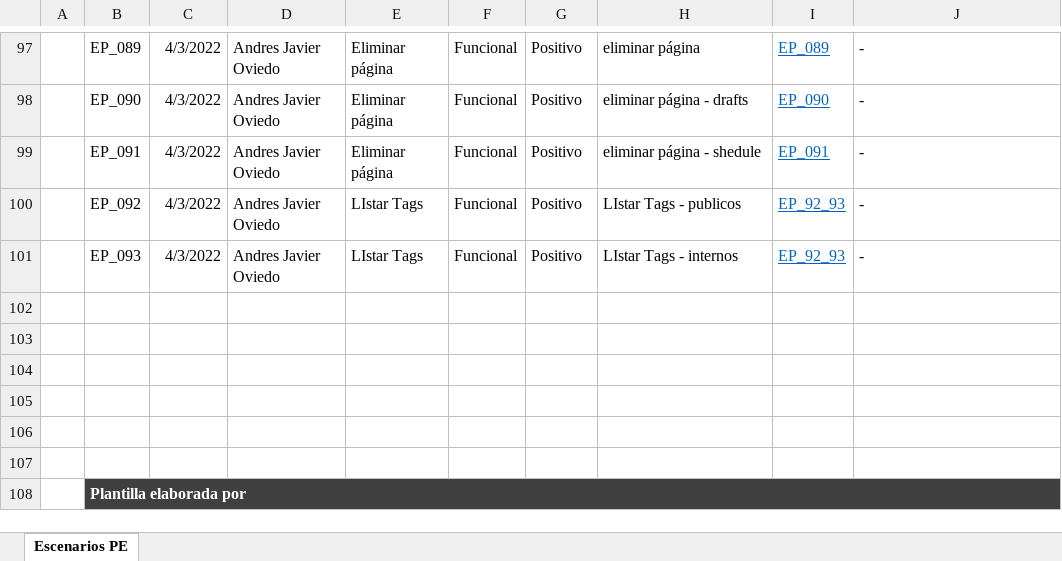
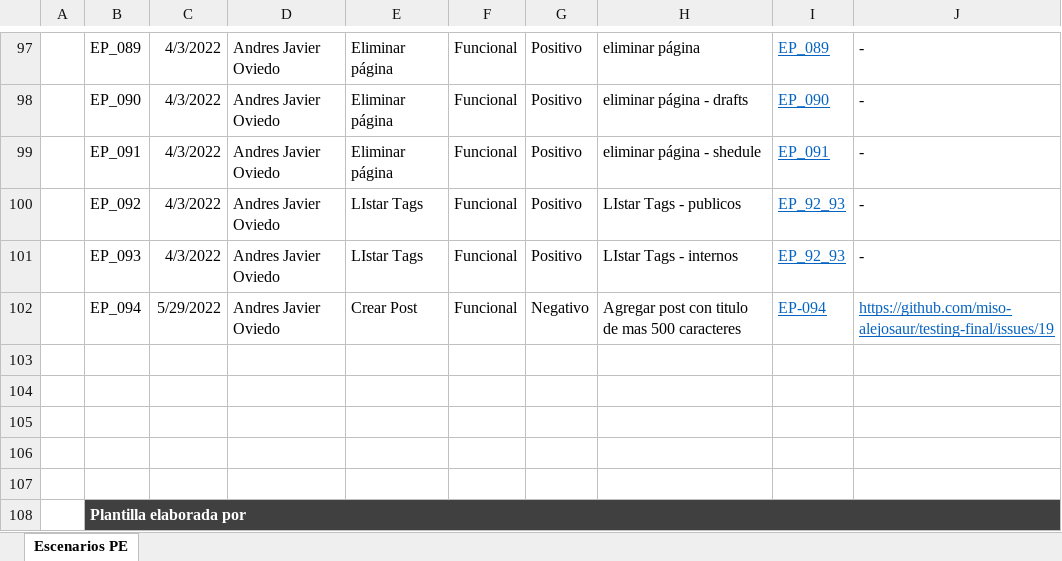
Before and after one commit to miso-alejosaur/testing-final, an Excel workbook: inventario-pruebas-exploratorias.xlsx, sheet Escenarios PE, drawn as a sheet; only a part is shown, gaps mark what is left out; values as stored, in another font and other column widths than the file's, no borders; charts and pictures not drawn; the diff names each change by its address in the sheet, - before the commit and + after, or states it on an @@ line.

Commit message:
ADD 094

```diff
--- a/inventario-pruebas-exploratorias.xlsx (sheet Escenarios PE)
+++ b/inventario-pruebas-exploratorias.xlsx (sheet Escenarios PE)
-row 102: (empty)
+row 102:  | EP_094 | 5/29/2022 | Andres Javier Oviedo | Crear Post | Funcional | Negativo | Agregar post con titulo de mas 500 caracteres | EP-094 | https://github.com/miso-alejosaur/testing-final/issues/19
```
